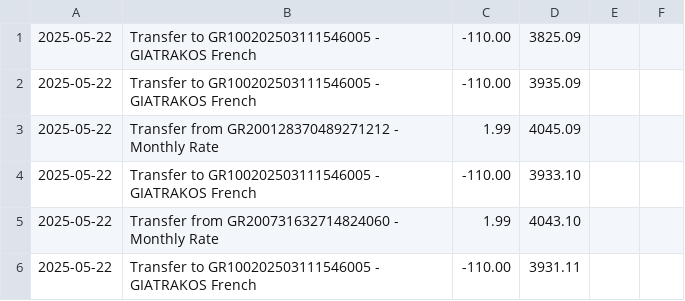
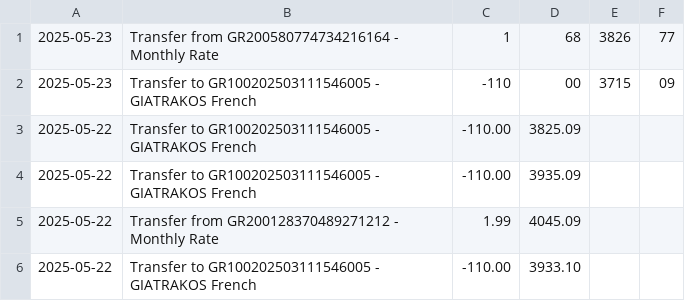
Before and after one commit to KSavvidis/E-BANKINK, a CSV file: data/statements/GR100202503111546003.csv, drawn as a sheet; only a part is shown; the shorter side is filled out with more unchanged rows.

```diff
--- a/data/statements/GR100202503111546003.csv
+++ b/data/statements/GR100202503111546003.csv
@@ -1 +1,3 @@
+2025-05-23,Transfer from GR200580774734216164 - Monthly Rate,1,68,3826,77
+2025-05-23,Transfer to GR100202503111546005 - GIATRAKOS French,-110,00,3715,09
 2025-05-22,Transfer to GR100202503111546005 - GIATRAKOS French,-110.00,3825.09
```
Also changed, not shown: data/bills/paid.csv, data/statements/GR200202503131719401.csv, 11 other files.
